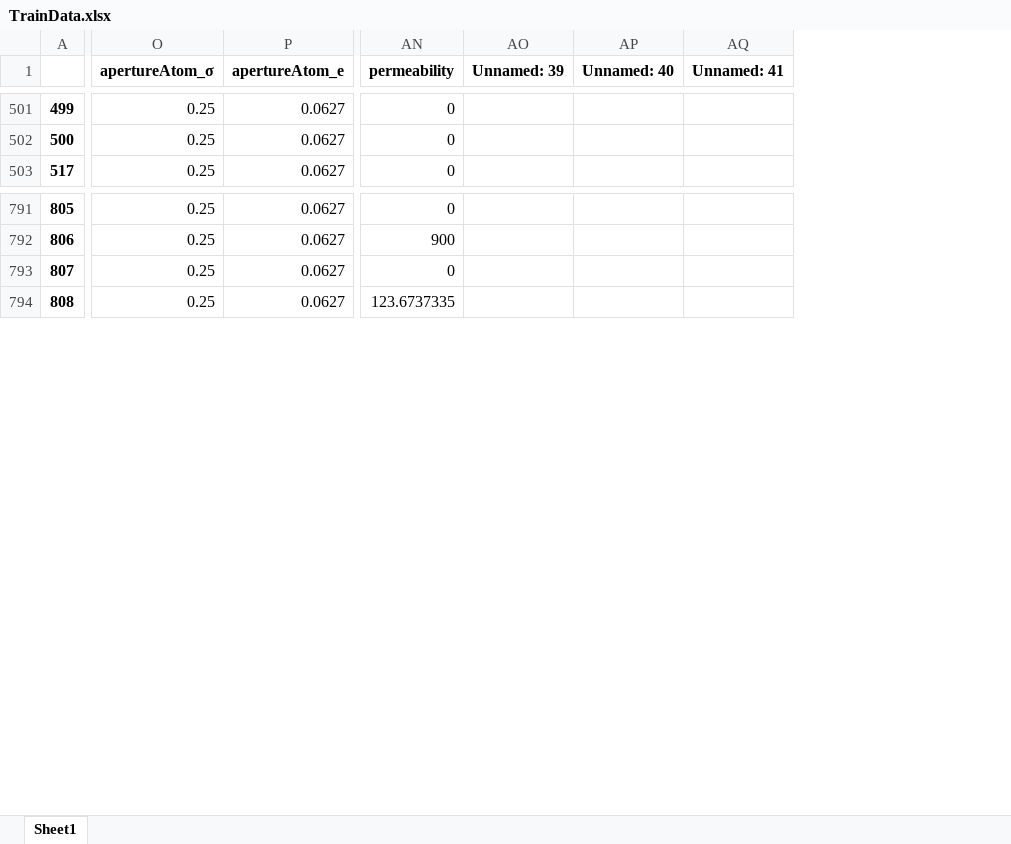
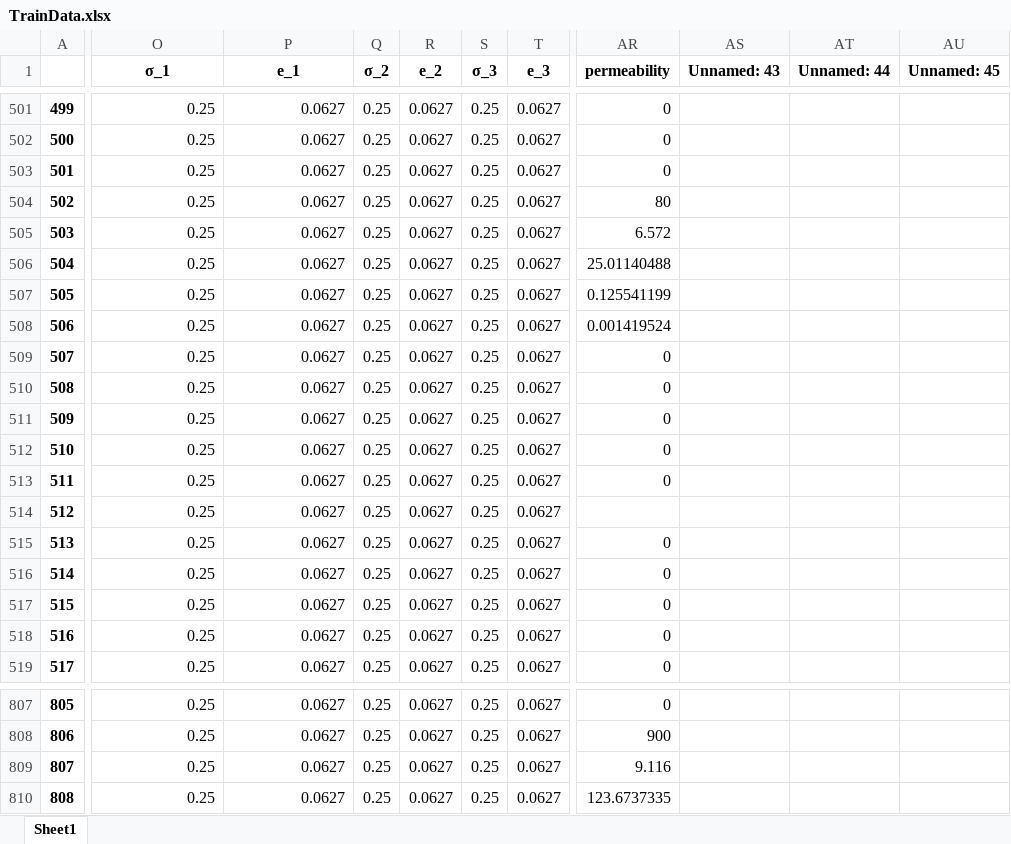
Before and after one commit to Sileonis/2023_Inverse_ZIF_paper, an Excel workbook: TrainData.xlsx, sheet Sheet1, drawn as a sheet; only a part is shown, gaps mark what is left out; values as stored, in another font and other column widths than the file's, no borders; removed rows and columns are numbered as before the commit, all else as after; rows hold the shown columns only; the diff covers the shown part only; the diff names each change by its address in the sheet, - before the commit and + after, or states it on an @@ line.

```diff
--- a/TrainData.xlsx (sheet Sheet1)
+++ b/TrainData.xlsx (sheet Sheet1)
+column Q (σ_2), rows 501-502: 0.25 | 0.25; row 519: 0.25; rows 807-810: all 0.25
+column R (e_2), rows 501-502: 0.0627 | 0.0627; row 519: 0.0627; rows 807-810: all 0.0627
+column S (σ_3), rows 501-502: 0.25 | 0.25; row 519: 0.25; rows 807-810: all 0.25
+column T (e_3), rows 501-502: 0.0627 | 0.0627; row 519: 0.0627; rows 807-810: all 0.0627
-column AO (Unnamed: 39), empty
-column AP (Unnamed: 40), empty
-column AQ (Unnamed: 41), empty
+column AS (Unnamed: 43), empty
+column AT (Unnamed: 44), empty
+column AU (Unnamed: 45), empty
-O1: apertureAtom_σ
+O1: σ_1
-P1: apertureAtom_e
+P1: e_1
+row 503: 501 | 0.25 | 0.0627 | 0.25 | 0.0627 | 0.25 | 0.0627 | 0
+row 504: 502 | 0.25 | 0.0627 | 0.25 | 0.0627 | 0.25 | 0.0627 | 80
+row 505: 503 | 0.25 | 0.0627 | 0.25 | 0.0627 | 0.25 | 0.0627 | 6.572
+row 506: 504 | 0.25 | 0.0627 | 0.25 | 0.0627 | 0.25 | 0.0627 | 25.01140488
+row 507: 505 | 0.25 | 0.0627 | 0.25 | 0.0627 | 0.25 | 0.0627 | 0.125541199
+row 508: 506 | 0.25 | 0.0627 | 0.25 | 0.0627 | 0.25 | 0.0627 | 0.001419524
+row 509: 507 | 0.25 | 0.0627 | 0.25 | 0.0627 | 0.25 | 0.0627 | 0
+row 510: 508 | 0.25 | 0.0627 | 0.25 | 0.0627 | 0.25 | 0.0627 | 0
+row 511: 509 | 0.25 | 0.0627 | 0.25 | 0.0627 | 0.25 | 0.0627 | 0
+row 512: 510 | 0.25 | 0.0627 | 0.25 | 0.0627 | 0.25 | 0.0627 | 0
+row 513: 511 | 0.25 | 0.0627 | 0.25 | 0.0627 | 0.25 | 0.0627 | 0
+row 514: 512 | 0.25 | 0.0627 | 0.25 | 0.0627 | 0.25 | 0.0627
+row 515: 513 | 0.25 | 0.0627 | 0.25 | 0.0627 | 0.25 | 0.0627 | 0
+row 516: 514 | 0.25 | 0.0627 | 0.25 | 0.0627 | 0.25 | 0.0627 | 0
+row 517: 515 | 0.25 | 0.0627 | 0.25 | 0.0627 | 0.25 | 0.0627 | 0
+row 518: 516 | 0.25 | 0.0627 | 0.25 | 0.0627 | 0.25 | 0.0627 | 0
-AR809 (permeability): 0
+AR809 (permeability): 9.116
```
Also changed, not shown: 16 added rows and 1 edited cell elsewhere in this sheet.
